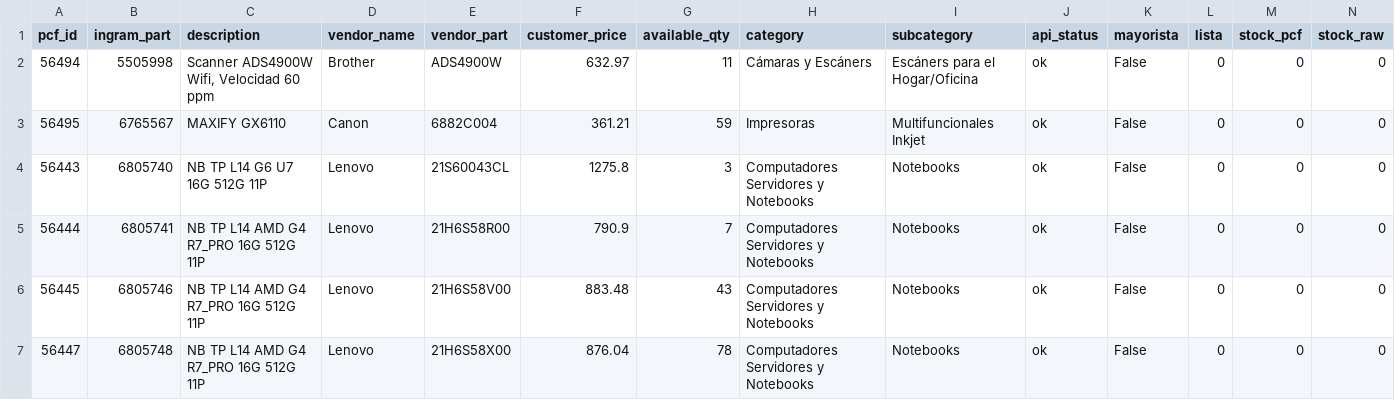
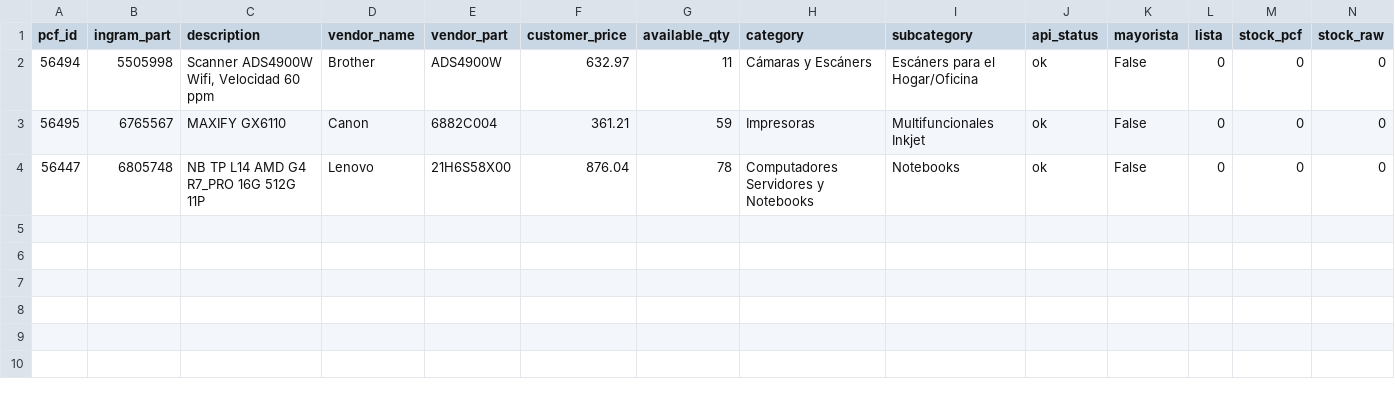
Before and after one commit to aincatoni/pcfactory-monitor-mayoristas, a CSV file: mayorista-pending_ficha.csv, drawn as a sheet; only a part is shown; rows hold the shown columns only; the diff names each change by its address in the sheet, - before the commit and + after, or states it on an @@ line.

```diff
--- a/mayorista-pending_ficha.csv
+++ b/mayorista-pending_ficha.csv
-row 4: 56443 | 6805740 | NB TP L14 G6 U7 16G 512G 11P | Lenovo | 21S60043CL | 1275.8 | 3 | Computadores Servidores y Notebooks | Notebooks | ok | False | 0 | 0 | 0
-row 5: 56444 | 6805741 | NB TP L14 AMD G4 R7_PRO 16G 512G 11P | Lenovo | 21H6S58R00 | 790.9 | 7 | Computadores Servidores y Notebooks | Notebooks | ok | False | 0 | 0 | 0
-row 6: 56445 | 6805746 | NB TP L14 AMD G4 R7_PRO 16G 512G 11P | Lenovo | 21H6S58V00 | 883.48 | 43 | Computadores Servidores y Notebooks | Notebooks | ok | False | 0 | 0 | 0
```
Also changed, not shown: intcomex-already_mayorista.csv, intcomex-has_pcf_stock.csv, 12 other files.
